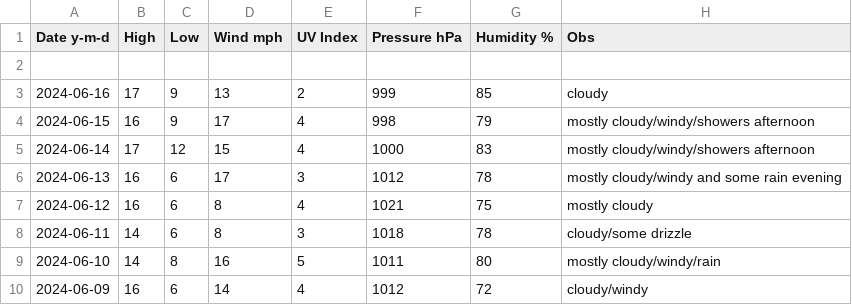
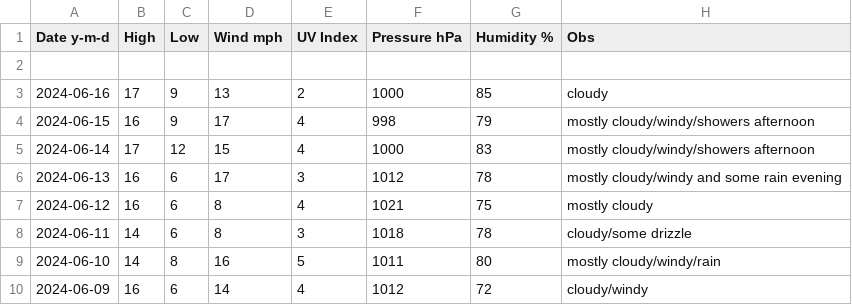
Before and after one commit to tu2/xyz_d, a CSV file: xyz_d_24.csv, drawn as a sheet; only a part is shown.

Commit message:
Update xyz_d_24.csv

```diff
--- a/xyz_d_24.csv
+++ b/xyz_d_24.csv
@@ -2,3 +2,3 @@ Date y-m-d,High,Low,Wind mph,UV Index,Pressure hPa,Humidity %,Obs
 
-2024-06-16,17,9,13,2,999,85,cloudy
+2024-06-16,17,9,13,2,1000,85,cloudy
 2024-06-15,16,9,17,4,998,79,mostly cloudy/windy/showers afternoon
```
